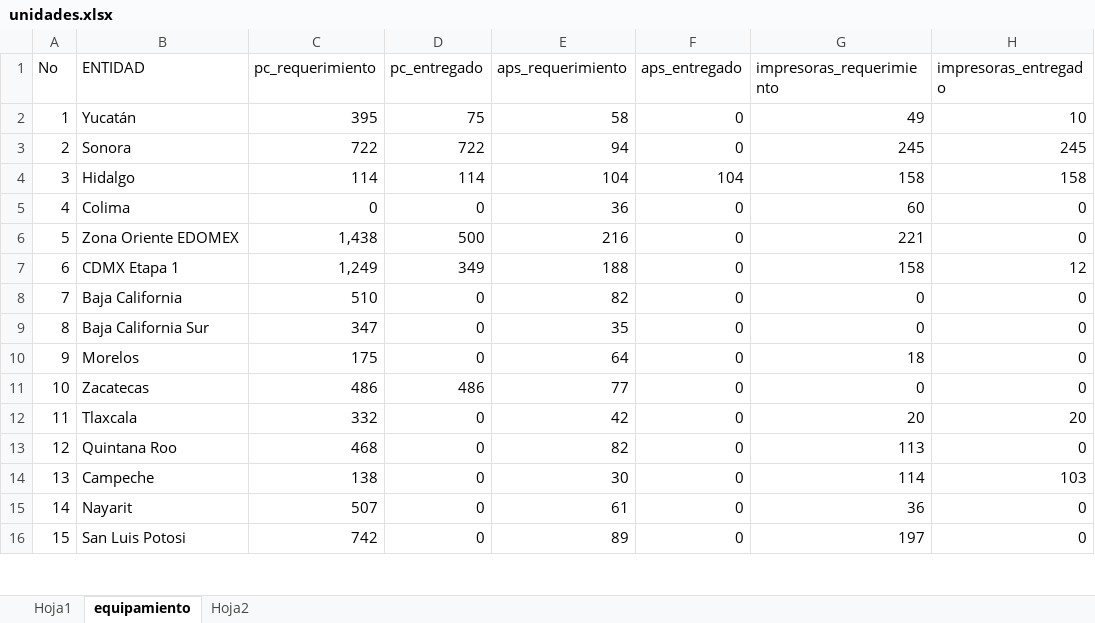
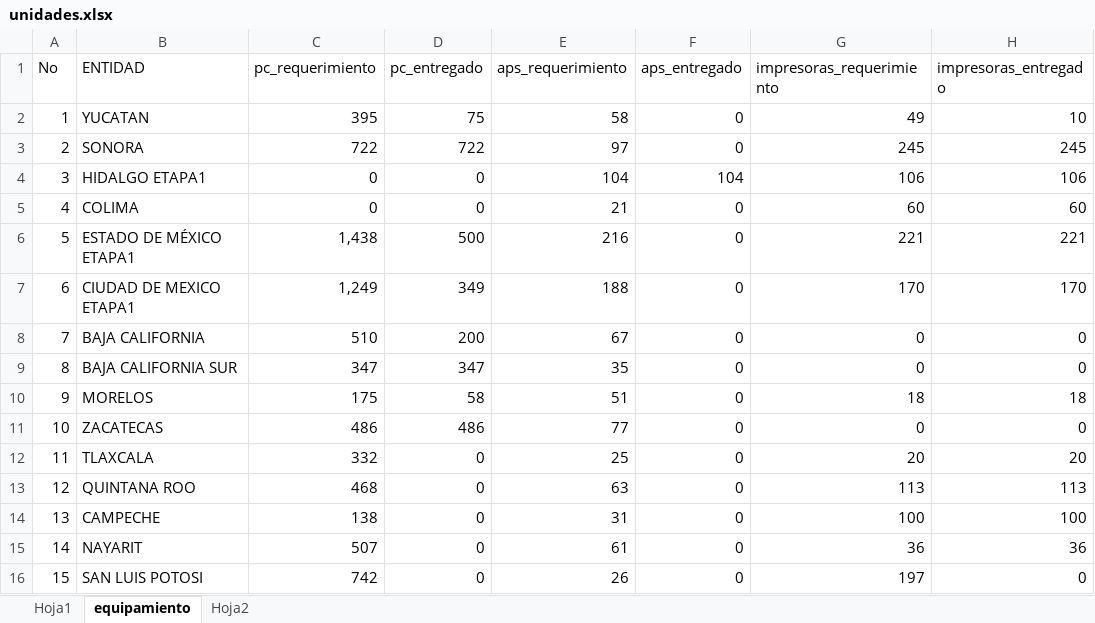
Before and after one commit to DanielJimenezA/implementacion_eds_imb, an Excel workbook: excel/unidades.xlsx, sheet equipamiento, drawn as a sheet; only a part is shown; values as stored, in another font and other column widths than the file's, no cell formats; removed rows and columns are numbered as before the commit, all else as after; the diff covers the shown part only; the diff names each change by its address in the sheet, - before the commit and + after, or states it on an @@ line.

Commit message:
refactor: fortalece la generación y validación de datos de equipamiento
- Refactoriza el proceso de exportación de equipamiento para mejorar su robustez.
- Agrega validaciones sobre la existencia del archivo y la hoja de equipamiento.
- Incorpora mensajes de diagnóstico para verificar la fuente de datos utilizada.
- Mejora la normalización y limpieza de entidades y columnas numéricas.
- Utiliza rutas absolutas para garantizar la correcta generación de equipamiento.json.
- Agrega validaciones y manejo de errores para facilitar la detección de inconsistencias.
- Conserva la estructura del JSON y mejora la trazabilidad del proceso de construcción.

```diff
--- a/excel/unidades.xlsx (sheet equipamiento)
+++ b/excel/unidades.xlsx (sheet equipamiento)
-B2 (ENTIDAD): Yucatán
+B2 (ENTIDAD): YUCATAN
-B3 (ENTIDAD): Sonora
+B3 (ENTIDAD): SONORA
-E3 (aps_requerimiento): 94
+E3 (aps_requerimiento): 97
-row 4: 3 | Hidalgo | 114 | 114 | 104 | 104 | 158 | 158
+row 4: 3 | HIDALGO ETAPA1 | 0 | 0 | 104 | 104 | 106 | 106
-B5 (ENTIDAD): Colima
+B5 (ENTIDAD): COLIMA
-E5 (aps_requerimiento): 36
+E5 (aps_requerimiento): 21
-H5 (impresoras_entregado): 0
+H5 (impresoras_entregado): 60
-B6 (ENTIDAD): Zona Oriente EDOMEX
+B6 (ENTIDAD): ESTADO DE MÉXICO ETAPA1
-H6 (impresoras_entregado): 0
+H6 (impresoras_entregado): 221
-B7 (ENTIDAD): CDMX Etapa 1
+B7 (ENTIDAD): CIUDAD DE MEXICO ETAPA1
-G7 (impresoras_requerimiento): 158
+G7 (impresoras_requerimiento): 170
-H7 (impresoras_entregado): 12
+H7 (impresoras_entregado): 170
-B8 (ENTIDAD): Baja California
+B8 (ENTIDAD): BAJA CALIFORNIA
-D8 (pc_entregado): 0
+D8 (pc_entregado): 200
-E8 (aps_requerimiento): 82
+E8 (aps_requerimiento): 67
-B9 (ENTIDAD): Baja California Sur
+B9 (ENTIDAD): BAJA CALIFORNIA SUR
-D9 (pc_entregado): 0
+D9 (pc_entregado): 347
-row 10: 9 | Morelos | 175 | 0 | 64 | 0 | 18 | 0
+row 10: 9 | MORELOS | 175 | 58 | 51 | 0 | 18 | 18
-B11 (ENTIDAD): Zacatecas
+B11 (ENTIDAD): ZACATECAS
-B12 (ENTIDAD): Tlaxcala
+B12 (ENTIDAD): TLAXCALA
-E12 (aps_requerimiento): 42
+E12 (aps_requerimiento): 25
-B13 (ENTIDAD): Quintana Roo
+B13 (ENTIDAD): QUINTANA ROO
-E13 (aps_requerimiento): 82
+E13 (aps_requerimiento): 63
-H13 (impresoras_entregado): 0
+H13 (impresoras_entregado): 113
-row 14: 13 | Campeche | 138 | 0 | 30 | 0 | 114 | 103
+row 14: 13 | CAMPECHE | 138 | 0 | 31 | 0 | 100 | 100
-B15 (ENTIDAD): Nayarit
+B15 (ENTIDAD): NAYARIT
-H15 (impresoras_entregado): 0
+H15 (impresoras_entregado): 36
-B16 (ENTIDAD): San Luis Potosi
+B16 (ENTIDAD): SAN LUIS POTOSI
-E16 (aps_requerimiento): 89
+E16 (aps_requerimiento): 26
```
Also changed, not shown: 4 added rows, 3 removed rows, 19 edited cells and row numbers in column A elsewhere in this sheet, sheet Hoja1, cell formats, formulas that keep their value, 5 other files.
